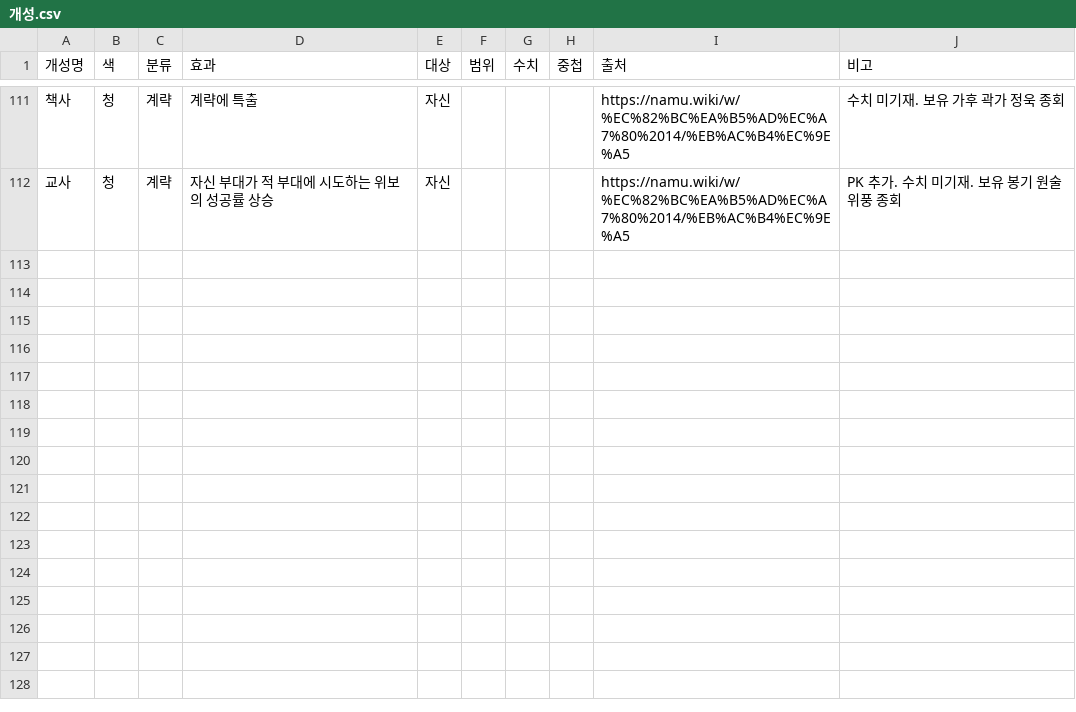
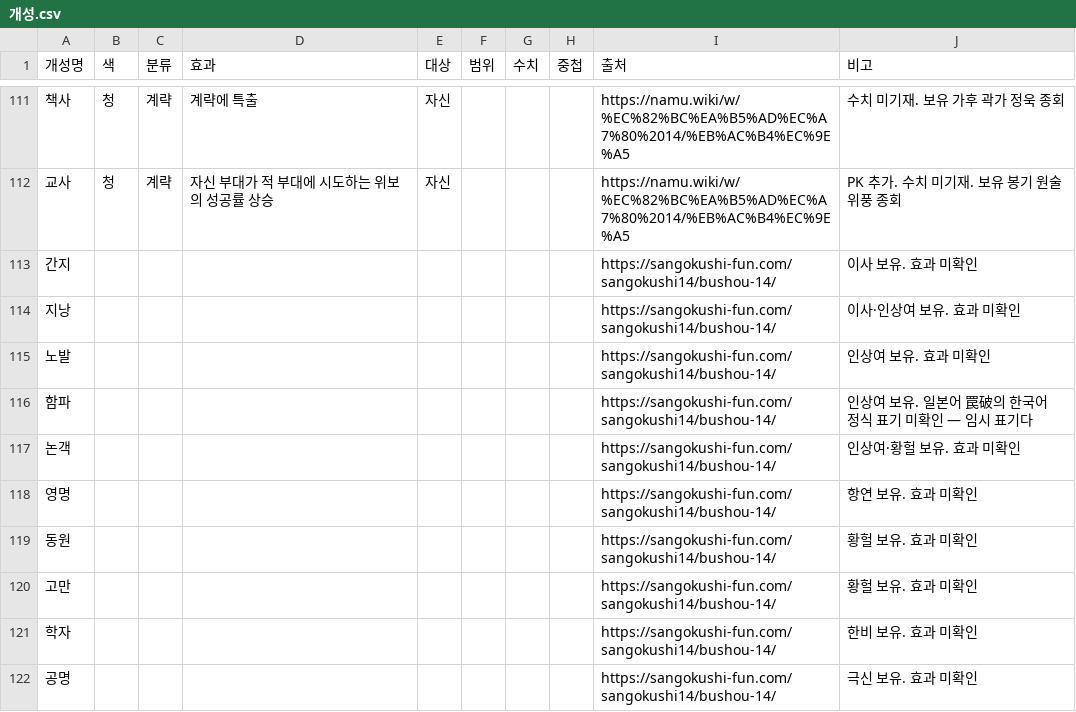
Before and after one commit to ash910b-a11y/fm26, a CSV file: rotk14-agent/data/개성.csv, drawn as a sheet; only a part is shown, gaps mark what is left out.

```diff
--- a/rotk14-agent/data/개성.csv
+++ b/rotk14-agent/data/개성.csv
@@ -112 +112,11 @@
 교사,청,계략,자신 부대가 적 부대에 시도하는 위보의 성공률 상승,자신,,,,https://namu.wiki/w/%EC%82%BC%EA%B5%AD%EC%A7%80%2014/%EB%AC%B4%EC%9E%A5,PK 추가. 수치 미기재. 보유 봉기 원술 위풍 종회
+간지,,,,,,,,https://sangokushi-fun.com/sangokushi14/bushou-14/,이사 보유. 효과 미확인
+지낭,,,,,,,,https://sangokushi-fun.com/sangokushi14/bushou-14/,이사·인상여 보유. 효과 미확인
+노발,,,,,,,,https://sangokushi-fun.com/sangokushi14/bushou-14/,인상여 보유. 효과 미확인
+함파,,,,,,,,https://sangokushi-fun.com/sangokushi14/bushou-14/,인상여 보유. 일본어 罠破의 한국어 정식 표기 미확인 — 임시 표기다
+논객,,,,,,,,https://sangokushi-fun.com/sangokushi14/bushou-14/,인상여·황헐 보유. 효과 미확인
+영명,,,,,,,,https://sangokushi-fun.com/sangokushi14/bushou-14/,항연 보유. 효과 미확인
+동원,,,,,,,,https://sangokushi-fun.com/sangokushi14/bushou-14/,황헐 보유. 효과 미확인
+고만,,,,,,,,https://sangokushi-fun.com/sangokushi14/bushou-14/,황헐 보유. 효과 미확인
+학자,,,,,,,,https://sangokushi-fun.com/sangokushi14/bushou-14/,한비 보유. 효과 미확인
+공명,,,,,,,,https://sangokushi-fun.com/sangokushi14/bushou-14/,극신 보유. 효과 미확인
```
Also changed, not shown: rotk14-agent/generals.csv, 2 other files.
